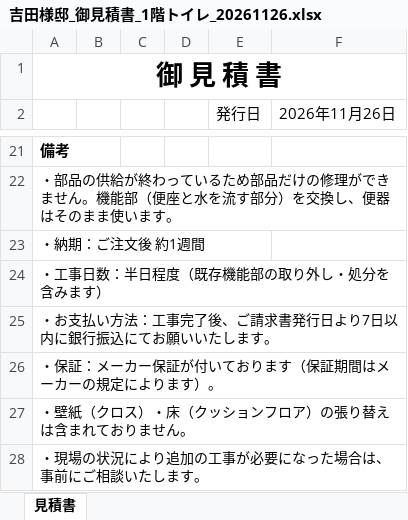
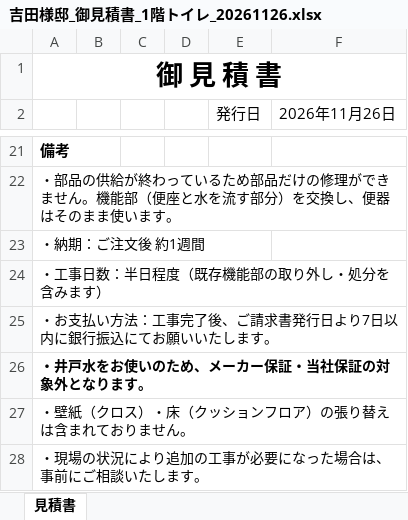
Before and after one commit to homeclevershotaro-blip/team-, an Excel workbook: 吉田様邸/吉田様邸_御見積書_1階トイレ_20261126.xlsx, sheet 見積書, drawn as a sheet; only a part is shown, gaps mark what is left out; values as stored, in another font and other column widths than the file's, no borders; the diff names each change by its address in the sheet, - before the commit and + after, or states it on an @@ line.

```diff
--- a/吉田様邸/吉田様邸_御見積書_1階トイレ_20261126.xlsx (sheet 見積書)
+++ b/吉田様邸/吉田様邸_御見積書_1階トイレ_20261126.xlsx (sheet 見積書)
-A26: ・保証：メーカー保証が付いております（保証期間はメーカーの規定によります）。
+A26: ・井戸水をお使いのため、メーカー保証・当社保証の対象外となります。
-A26 bold: off
+A26 bold: on
```
Also changed, not shown: 1 other file.
